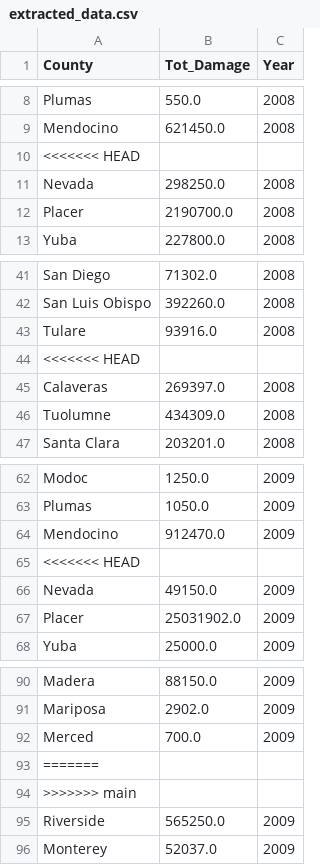
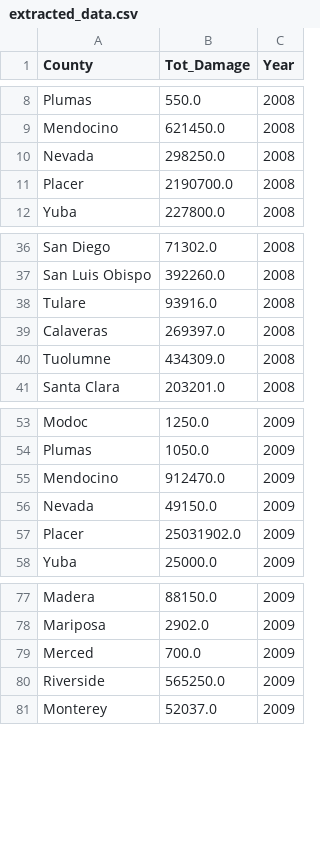
Before and after one commit to LegallyNotBlonde/Fire-Analysis, a CSV file: Outputs/extracted_data.csv, drawn as a sheet; only a part is shown, gaps mark what is left out; the diff covers the shown part only; the diff names each change by its address in the sheet, - before the commit and + after, or states it on an @@ line.

```diff
--- a/Outputs/extracted_data.csv
+++ b/Outputs/extracted_data.csv
-row 10: <<<<<<< HEAD
-row 44: <<<<<<< HEAD
-row 65: <<<<<<< HEAD
-row 93: =======
-row 94: >>>>>>> main
```
Also changed, not shown: 13 removed rows elsewhere in this file.
